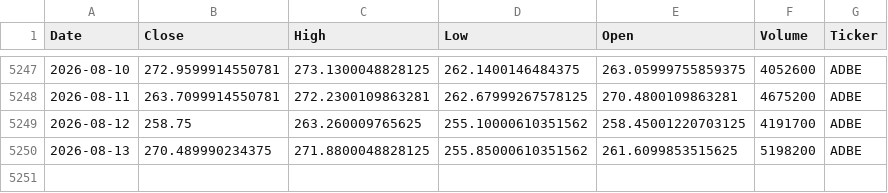
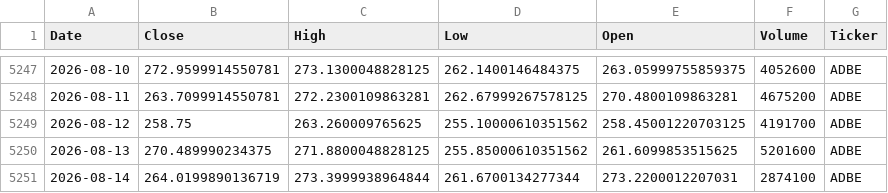
Before and after one commit to houdamouradi/finance-data-auto, a CSV file: data/ADBE_prices.csv, drawn as a sheet; only a part is shown, gaps mark what is left out.

```diff
--- a/data/ADBE_prices.csv
+++ b/data/ADBE_prices.csv
@@ -5249,2 +5249,3 @@ Date,Close,High,Low,Open,Volume,Ticker
 2026-08-12,258.75,263.260009765625,255.10000610351562,258.45001220703125,4191700,ADBE
-2026-08-13,270.489990234375,271.8800048828125,255.85000610351562,261.6099853515625,5198200,ADBE
+2026-08-13,270.489990234375,271.8800048828125,255.85000610351562,261.6099853515625,5201600,ADBE
+2026-08-14,264.0199890136719,273.3999938964844,261.6700134277344,273.2200012207031,2874100,ADBE
```
Also changed, not shown: data/AMZN_prices.csv, data/CRM_prices.csv, 10 other files.
